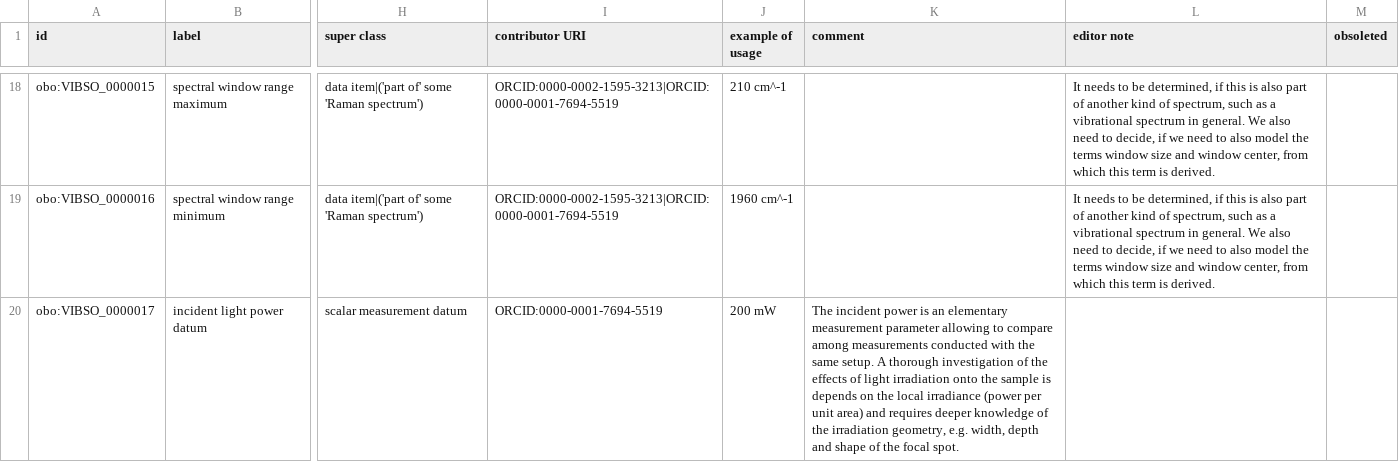
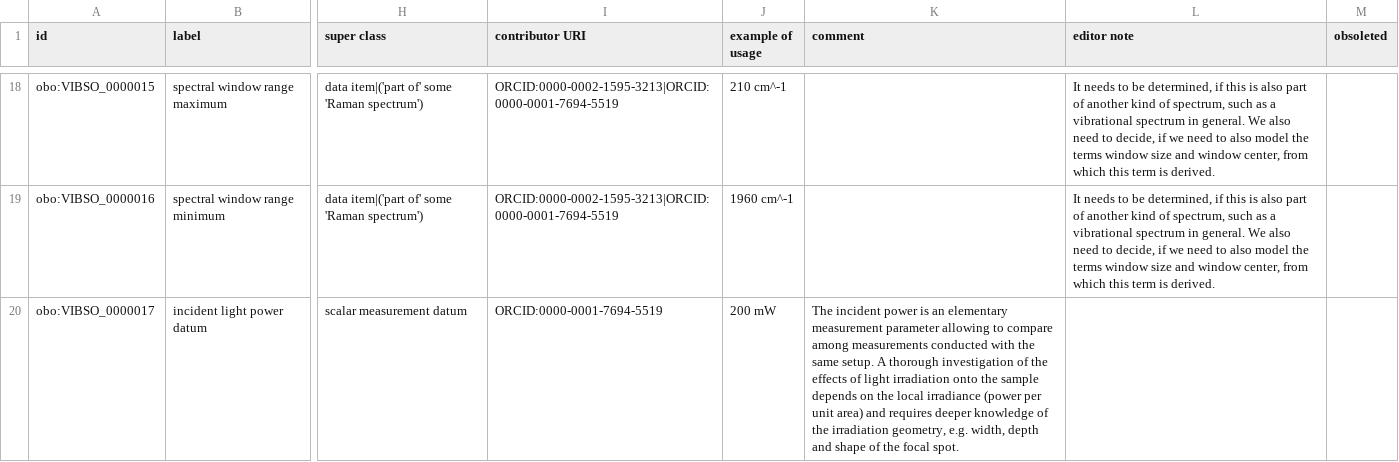
Before and after one commit to NFDI4Chem/VibrationalSpectroscopyOntology, a TSV file: src/templates/vibso_classes.tsv, drawn as a sheet; only a part is shown, gaps mark what is left out; the diff names each change by its address in the sheet, - before the commit and + after, or states it on an @@ line.

Commit message:
fix typo

```diff
--- a/src/templates/vibso_classes.tsv
+++ b/src/templates/vibso_classes.tsv
-K20 (comment): …the sample is depends on…
+K20 (comment): …the sample depends on…
```
